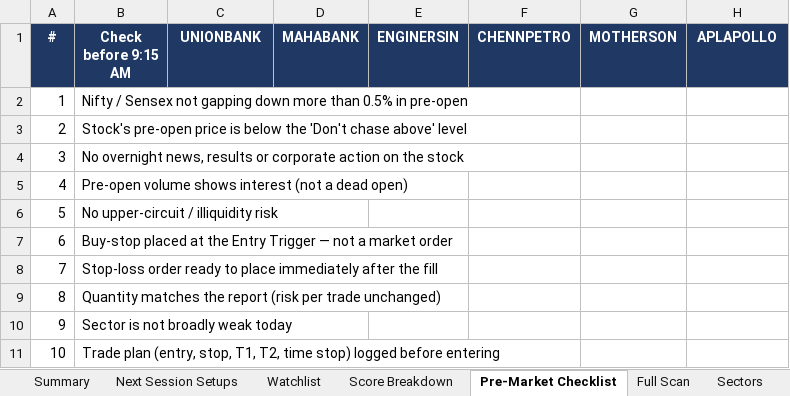
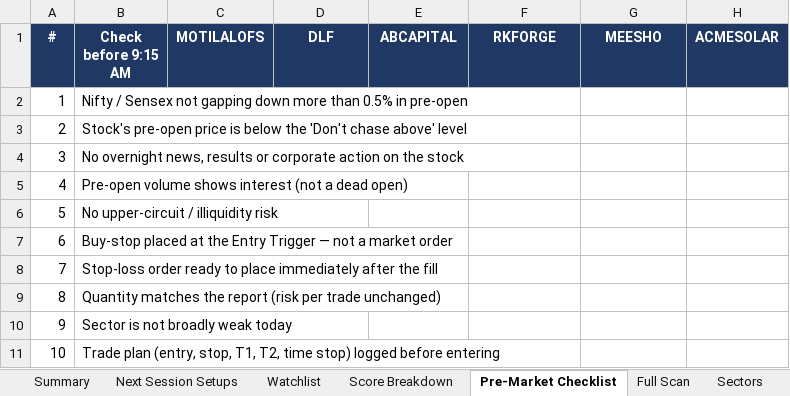
Before and after one commit to KGR1516/srikanth-swing-trade-agent-nifty500, an Excel workbook: data/output/swing_agent.xlsx, sheet Pre-Market Checklist, drawn as a sheet; values as stored, in another font and other column widths than the file's, no borders; the diff names each change by its address in the sheet, - before the commit and + after, or states it on an @@ line.

```diff
--- a/data/output/swing_agent.xlsx (sheet Pre-Market Checklist)
+++ b/data/output/swing_agent.xlsx (sheet Pre-Market Checklist)
-C1: UNIONBANK
+C1: MOTILALOFS
-D1: MAHABANK
+D1: DLF
-E1: ENGINERSIN
+E1: ABCAPITAL
-F1: CHENNPETRO
+F1: RKFORGE
-G1: MOTHERSON
+G1: MEESHO
-H1: APLAPOLLO
+H1: ACMESOLAR
```
Also changed, not shown: sheet Full Scan, sheet Evidence, sheet Data Quality, sheet Score Breakdown, sheet Watchlist, sheet Sectors, 2 more sheets, 4 other files.
